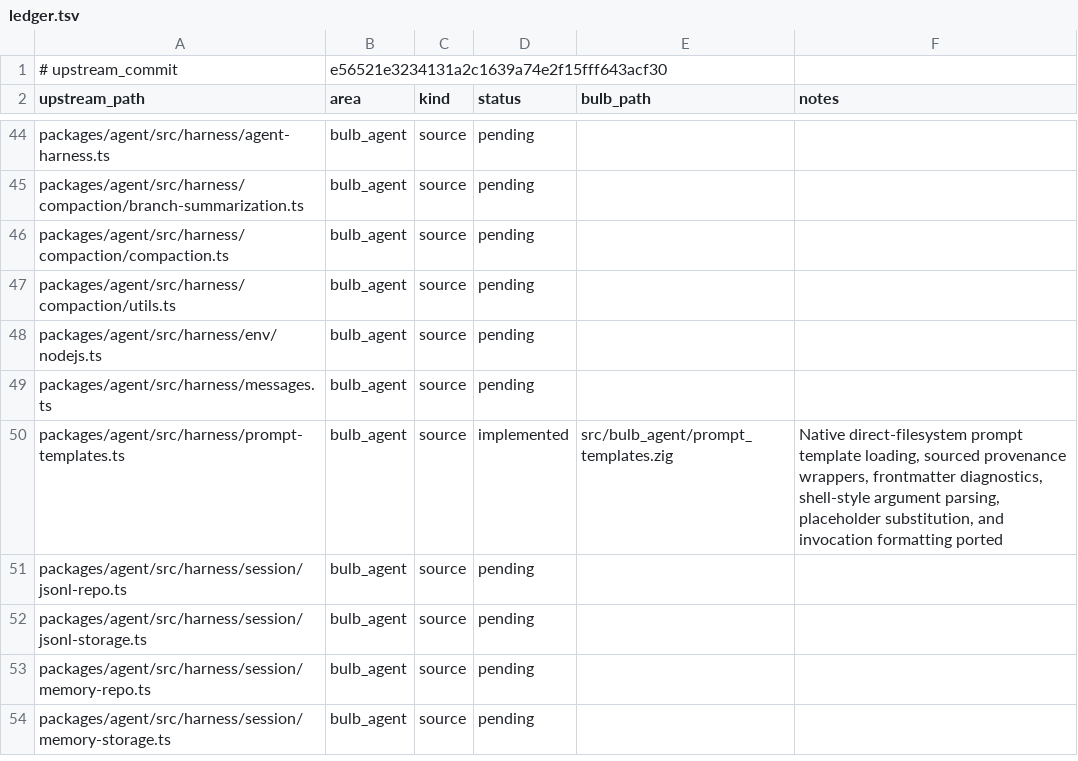
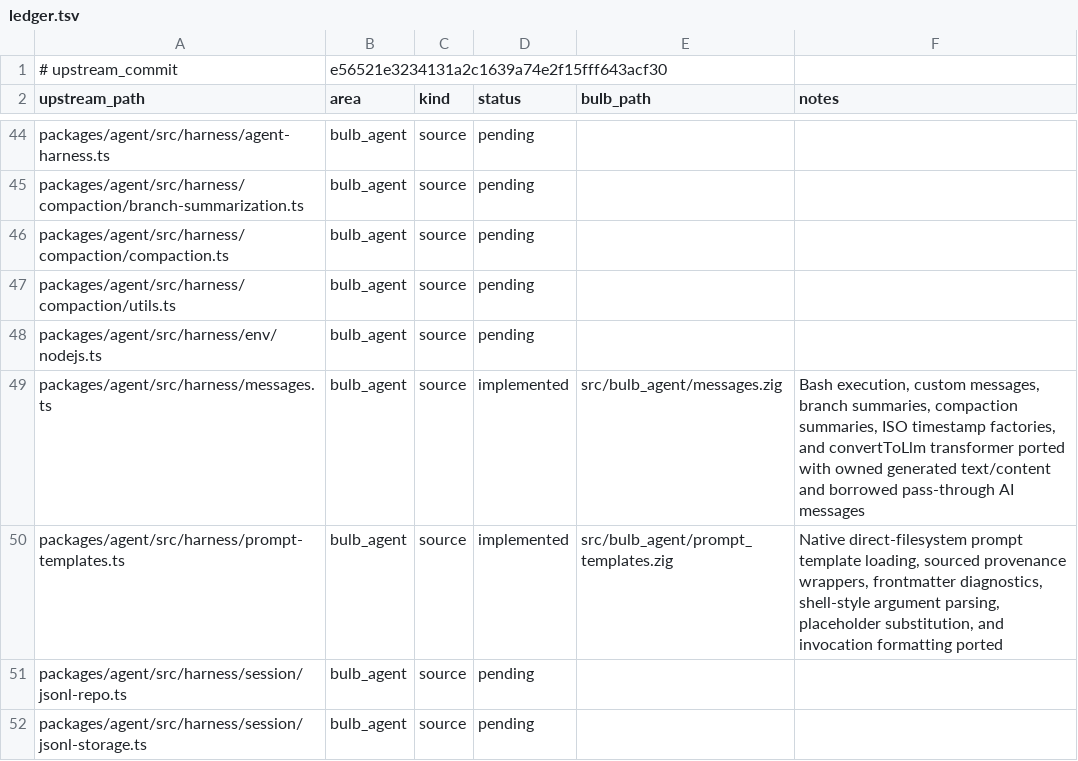
Before and after one commit to anggakhrsma/bulb, a TSV file: parity/ledger.tsv, drawn as a sheet; only a part is shown, gaps mark what is left out; the shorter side is filled out with more unchanged rows.

```diff
--- a/parity/ledger.tsv
+++ b/parity/ledger.tsv
@@ -48,3 +48,3 @@ packages/agent/src/harness/compaction/utils.ts	bulb_agent	source	pending
 packages/agent/src/harness/env/nodejs.ts	bulb_agent	source	pending		
-packages/agent/src/harness/messages.ts	bulb_agent	source	pending		
+packages/agent/src/harness/messages.ts	bulb_agent	source	implemented	src/bulb_agent/messages.zig	Bash execution, custom messages, branch summaries, compaction summaries, ISO timestamp factories, and convertToLlm transformer ported with owned generated text/content and borrowed pass-through AI messages
 packages/agent/src/harness/prompt-templates.ts	bulb_agent	source	implemented	src/bulb_agent/prompt_templates.zig	Native direct-filesystem prompt template loading, sourced provenance wrappers, frontmatter diagnostics, shell-style argument parsing, placeholder substitution, and invocation formatting ported
```
Also changed, not shown: parity/status.tsv, 3 other files.
